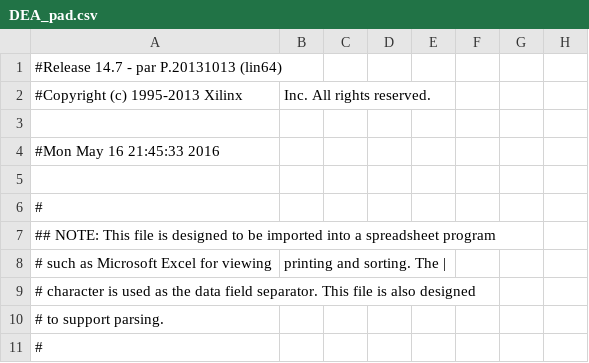
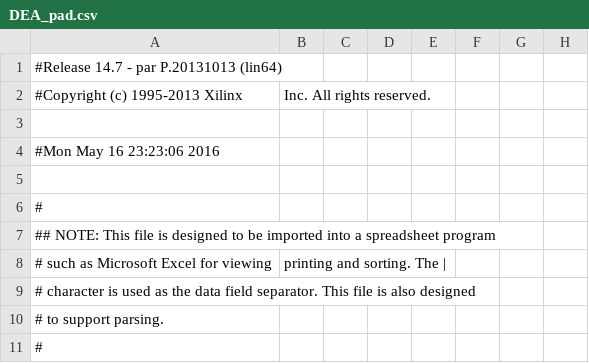
Before and after one commit to ayaovi/yoda, a CSV file: DEA/DEA_pad.csv, drawn as a sheet; only a part is shown; the diff names each change by its address in the sheet, - before the commit and + after, or states it on an @@ line.

```diff
--- a/DEA/DEA_pad.csv
+++ b/DEA/DEA_pad.csv
-A4: #Mon May 16 21:45:33 2016
+A4: #Mon May 16 23:23:06 2016
```
Also changed, not shown: 47 other files.
